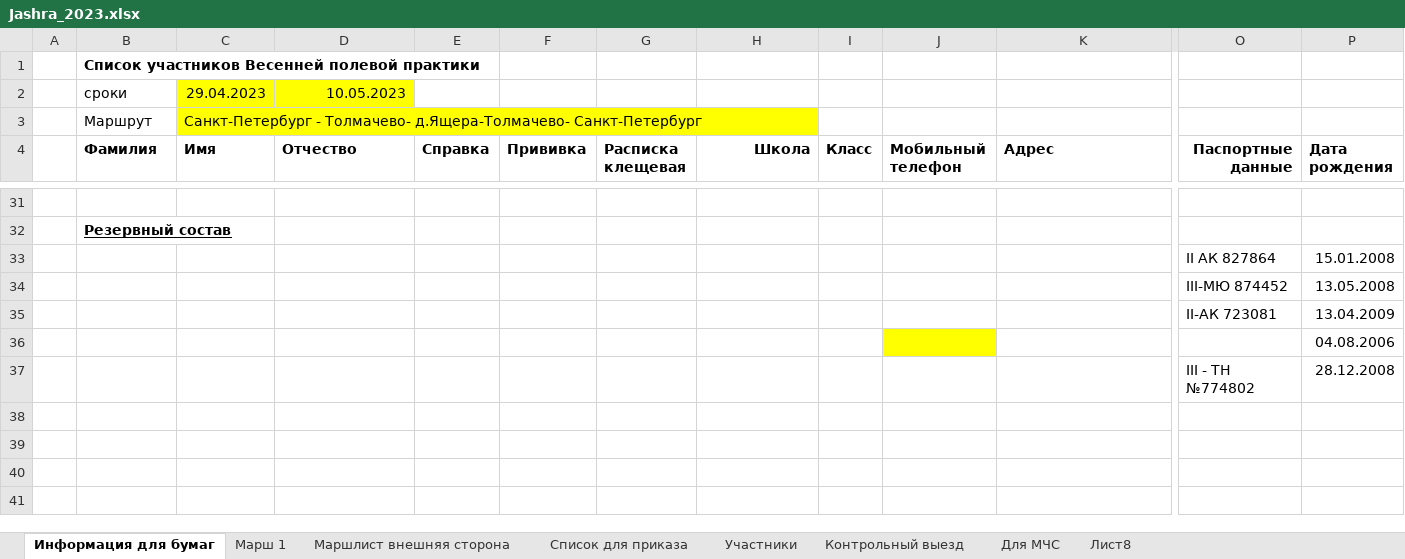
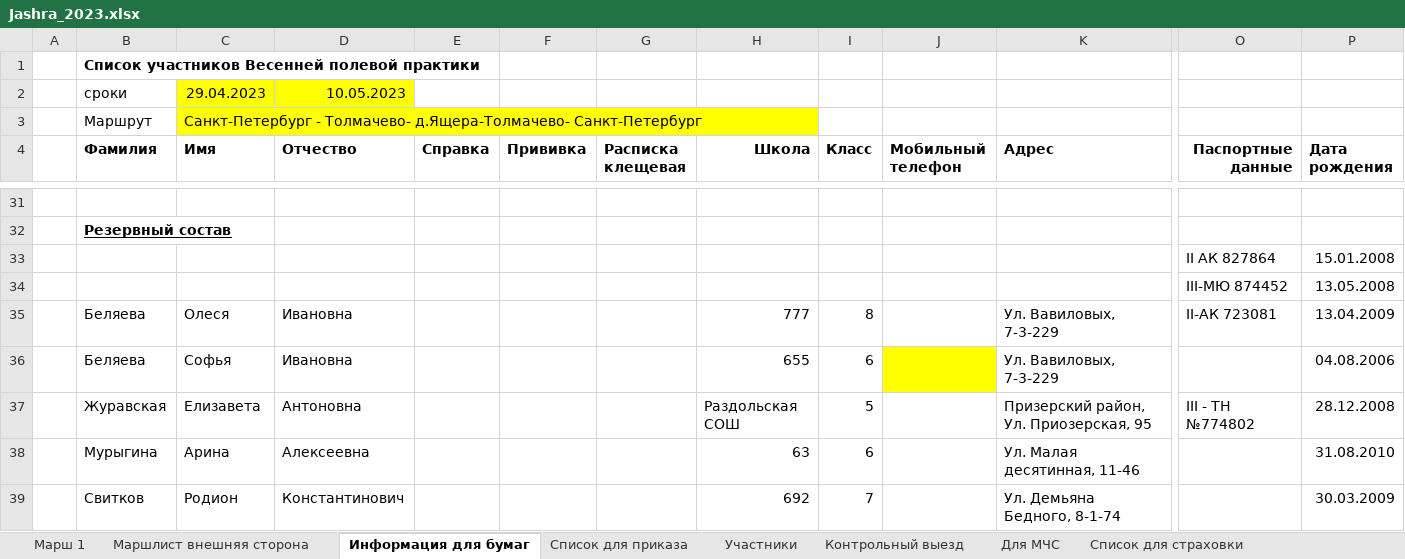
Before and after one commit to polydora/Lab-processings, an Excel workbook: Jashera 2023/Jashra_2023.xlsx, sheet Информация для бумаг, drawn as a sheet; only a part is shown, gaps mark what is left out; values as stored, in another font and other column widths than the file's, no borders; removed rows and columns are numbered as before the commit, all else as after; rows hold the shown columns only; the diff covers the shown part only; the diff names each change by its address in the sheet, - before the commit and + after, or states it on an @@ line.

```diff
--- a/Jashera 2023/Jashra_2023.xlsx (sheet Информация для бумаг)
+++ b/Jashera 2023/Jashra_2023.xlsx (sheet Информация для бумаг)
-sheet tab: Лист8
+sheet tab: Список для страховки
@@ sheet tab order changed: Марш 1 | Маршлист внешняя сторона | Информация для бумаг | Cписок для приказа | Участники | Контрольный выезд | Для МЧС | Список для страховки @@
-row 35:  |  |  |  |  |  |  |  |  |  |  | II-АК 723081 | 13.04.2009
-row 36:  |  |  |  |  |  |  |  |  |  |  |  | 04.08.2006
-row 37:  |  |  |  |  |  |  |  |  |  |  | III - ТН №774802 | 28.12.2008
+row 35:  | Беляева | Олеся | Ивановна |  |  |  | 777 | 8 |  | Ул. Вавиловых, 7-3-229 | II-АК 723081 | 13.04.2009
+row 36:  | Беляева | Софья | Ивановна |  |  |  | 655 | 6 |  | Ул. Вавиловых, 7-3-229 |  | 04.08.2006
+row 37:  | Журавская | Елизавета | Антоновна |  |  |  | Раздольская СОШ | 5 |  | Призерский район, Ул. Приозерская, 95 | III - ТН №774802 | 28.12.2008
+row 38:  | Мурыгина | Арина | Алексеевна |  |  |  | 63 | 6 |  | Ул. Малая десятинная, 11-46 |  | 31.08.2010
+row 39:  | Свитков | Родион | Константинович |  |  |  | 692 | 7 |  | Ул. Демьяна Бедного, 8-1-74 |  | 30.03.2009
```
Also changed, not shown: 2 added rows, 2 removed rows and 27 edited cells elsewhere in this sheet, sheet Участники, sheet Список для страховки, sheet Марш 1, sheet Cписок для приказа, sheet Маршлист внешняя сторона, hidden cells, 3 other files.
